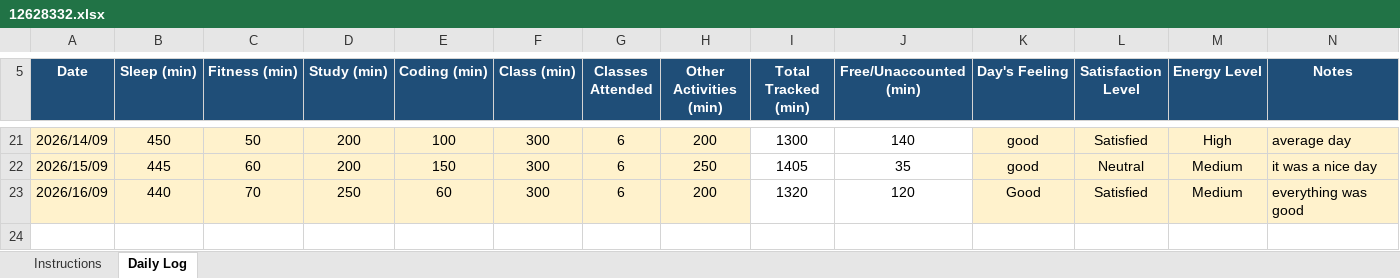
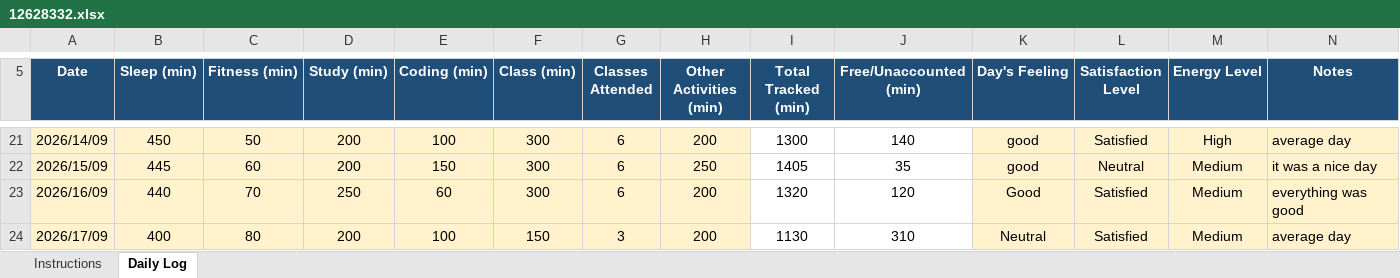
Before and after one commit to prince9026/cap776, an Excel workbook: 12628332.xlsx, sheet Daily Log, drawn as a sheet; only a part is shown, gaps mark what is left out; values as stored, in another font and other column widths than the file's, no borders; conditional formats not drawn; the diff names each change by its address in the sheet, - before the commit and + after, or states it on an @@ line.

Commit message:
17sep

```diff
--- a/12628332.xlsx (sheet Daily Log)
+++ b/12628332.xlsx (sheet Daily Log)
+row 24: 2026/17/09 | 400 | 80 | 200 | 100 | 150 | 3 | 200 | 1130 | 310 | Neutral | Satisfied | Medium | average day
```
